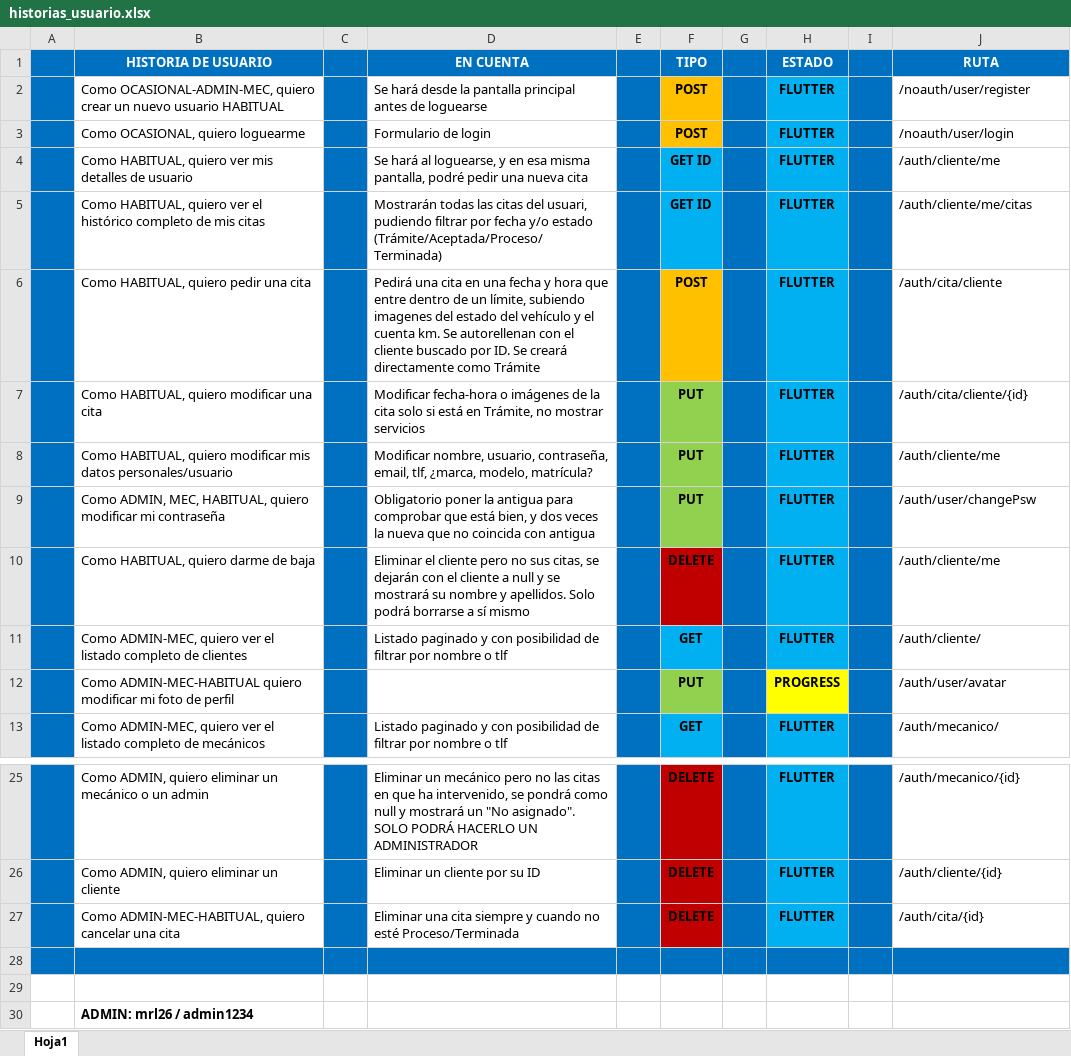
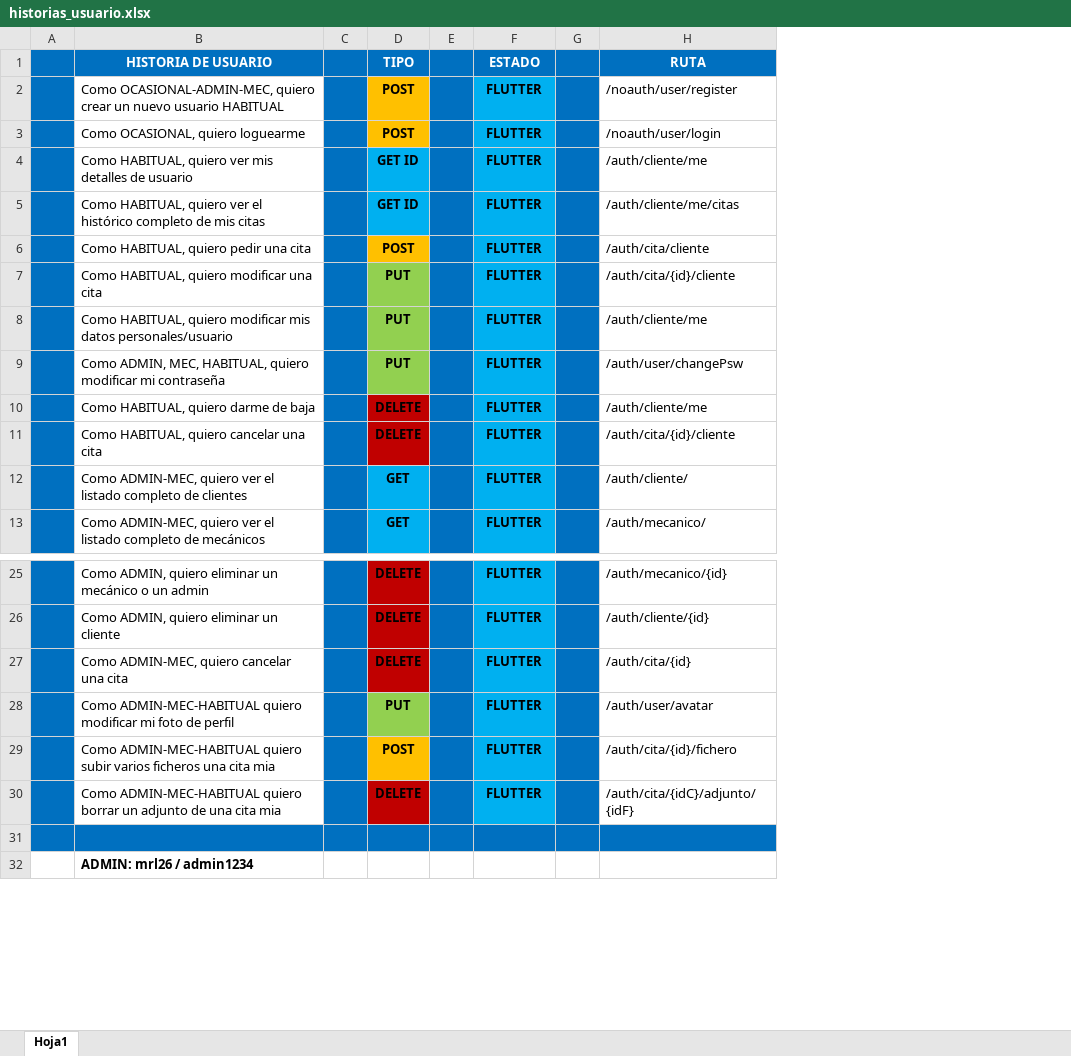
Before and after one commit to PlayerMario/talleres-ruiz, an Excel workbook: docs/documentacion/historias_usuario.xlsx, sheet Hoja1, drawn as a sheet; only a part is shown, gaps mark what is left out; values as stored, in another font and other column widths than the file's, no borders; charts and pictures not drawn; removed rows and columns are numbered as before the commit, all else as after; the diff names each change by its address in the sheet, - before the commit and + after, or states it on an @@ line.

Commit message:
Implementación gestión de ficheros y corrección errores

```diff
--- a/docs/documentacion/historias_usuario.xlsx (sheet Hoja1)
+++ b/docs/documentacion/historias_usuario.xlsx (sheet Hoja1)
-column D (EN CUENTA), rows 2-11: Se hará desde la pantalla principal antes de loguearse | Formulario de login | Se hará al loguearse, y en esa misma pantalla, podré pedir una nueva cita | Mostrarán todas las citas del usuari, pudiendo filtrar por fecha y/o estado (Trámite/Aceptada/Proceso/Terminada) | Pedirá una cita en una fecha y hora que entre dentro de un límite, subiendo imagenes del estado del vehículo y el cuenta km. Se autorellenan con el cliente buscado por ID. Se creará directamente como Trámite | Modificar fecha-hora o imágenes de la cita solo si está en Trámite, no mostrar servicios | Modificar nombre, usuario, contraseña, email, tlf, ¿marca, modelo, matrícula? | Obligatorio poner la antigua para comprobar que está bien, y dos veces la nueva que no coincida con antigua | Eliminar el cliente pero no sus citas, se dejarán con el cliente a null y se mostrará su nombre y apellidos. Solo podrá borrarse a sí mismo | Listado paginado y con posibilidad de filtrar por nombre o tlf; row 13: Listado paginado y con posibilidad de filtrar por nombre o tlf; rows 25-27: Eliminar un mecánico pero no las citas en que ha intervenido, se pondrá como null y mostrará un "No asignado". SOLO PODRÁ HACERLO UN ADMINISTRADOR | Eliminar un cliente por su ID | Eliminar una cita siempre y cuando no esté Proceso/Terminada
-column E, empty
-H7 (RUTA): /auth/cita/cliente/{id}
+H7 (RUTA): /auth/cita/{id}/cliente
+row 11:  | Como HABITUAL, quiero cancelar una cita |  | DELETE |  | FLUTTER |  | /auth/cita/{id}/cliente
-row 12:  | Como ADMIN-MEC-HABITUAL quiero modificar mi foto de perfil |  |  |  | PUT |  | PROGRESS |  | /auth/user/avatar
-B27 (HISTORIA DE USUARIO): Como ADMIN-MEC-HABITUAL, quiero cancelar una cita
+B27 (HISTORIA DE USUARIO): Como ADMIN-MEC, quiero cancelar una cita
-row 28: (empty)
+row 28:  | Como ADMIN-MEC-HABITUAL quiero modificar mi foto de perfil |  | PUT |  | FLUTTER |  | /auth/user/avatar
-B28 fill: #0070C0
+B28 fill: none
-D28 fill: #0070C0
+D28 fill: #92D050
-F28 fill: #0070C0
+F28 fill: #00B0F0
-H28 fill: #0070C0
+H28 fill: none
+row 29:  | Como ADMIN-MEC-HABITUAL quiero subir varios ficheros una cita mia |  | POST |  | FLUTTER |  | /auth/cita/{id}/fichero
+row 30:  | Como ADMIN-MEC-HABITUAL quiero borrar un adjunto de una cita mia |  | DELETE |  | FLUTTER |  | /auth/cita/{idC}/adjunto/{idF}
-A31:C31 fill: none
+A31:C31 fill: #0070C0
-D31:H31 fill: none
+D31:H31 fill: #0070C0
```
Also changed, not shown: charts or pictures, 56 other files.
